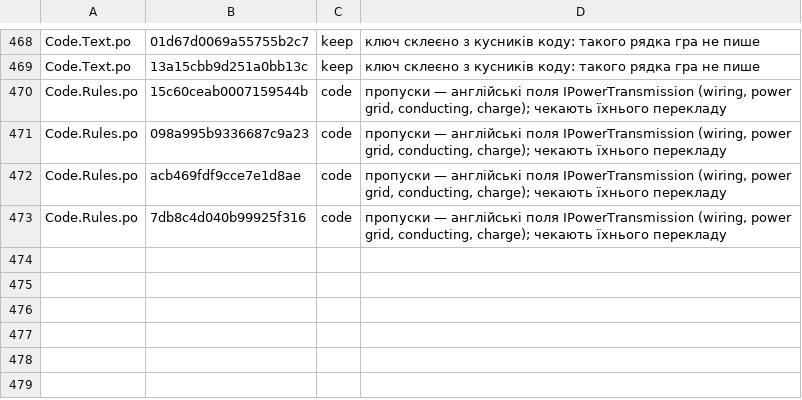
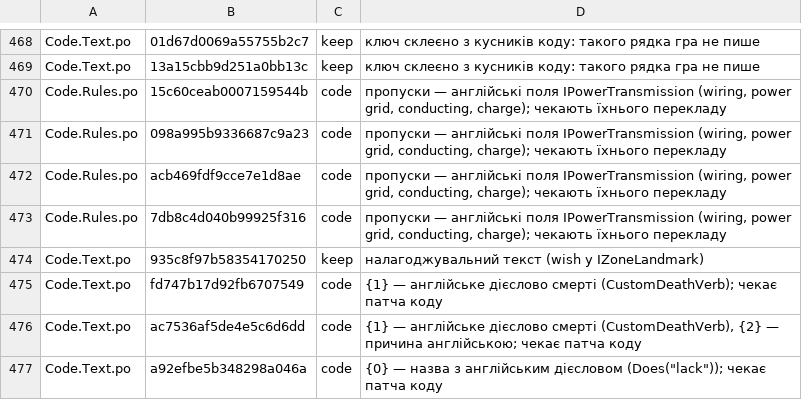
Before and after one commit to mikeKuharuk/Caves-of-Qud-UA, a TSV file: translations/uk/held.tsv, drawn as a sheet; only a part is shown, gaps mark what is left out.

```diff
--- a/translations/uk/held.tsv
+++ b/translations/uk/held.tsv
@@ -473 +473,5 @@ Code.Rules.po	acb469fdf9cce7e1d8ae	code	пропуски — англійськ
 Code.Rules.po	7db8c4d040b99925f316	code	пропуски — англійські поля IPowerTransmission (wiring, power grid, conducting, charge); чекають їхнього перекладу
+Code.Text.po	935c8f97b58354170250	keep	налагоджувальний текст (wish у IZoneLandmark)
+Code.Text.po	fd747b17d92fb6707549	code	{1} — англійське дієслово смерті (CustomDeathVerb); чекає патча коду
+Code.Text.po	ac7536af5de4e5c6d6dd	code	{1} — англійське дієслово смерті (CustomDeathVerb), {2} — причина англійською; чекає патча коду
+Code.Text.po	a92efbe5b348298a046a	code	{0} — назва з англійським дієсловом (Does("lack")); чекає патча коду
```
Also changed, not shown: 7 other files.
